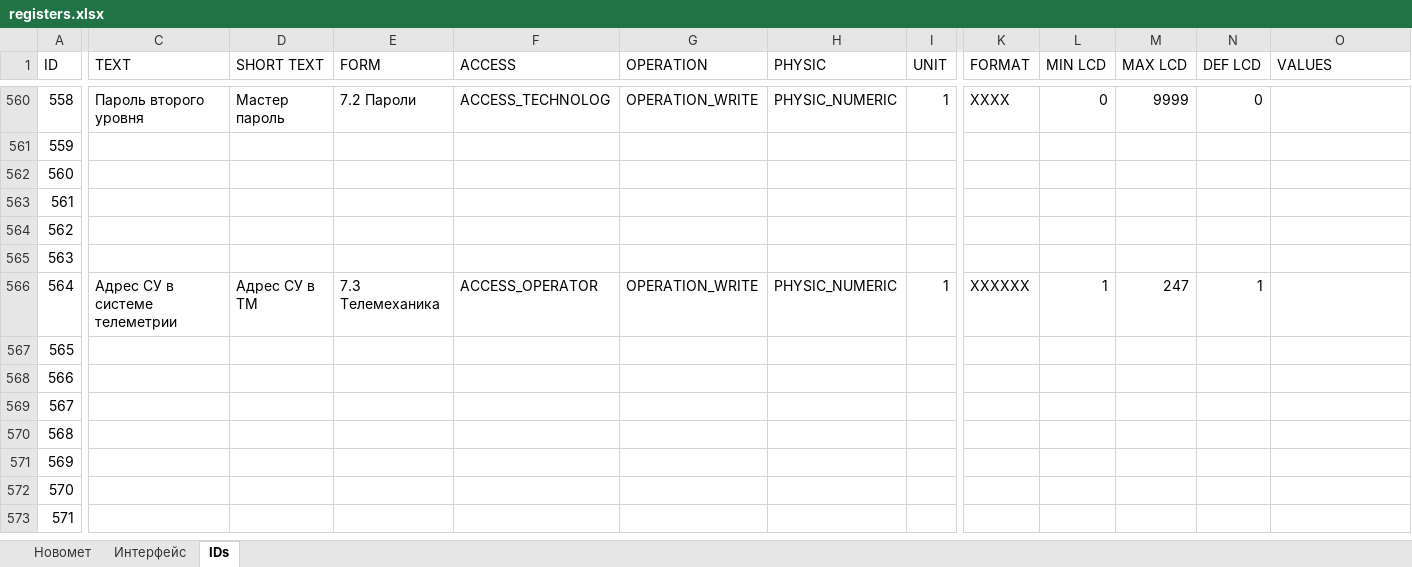
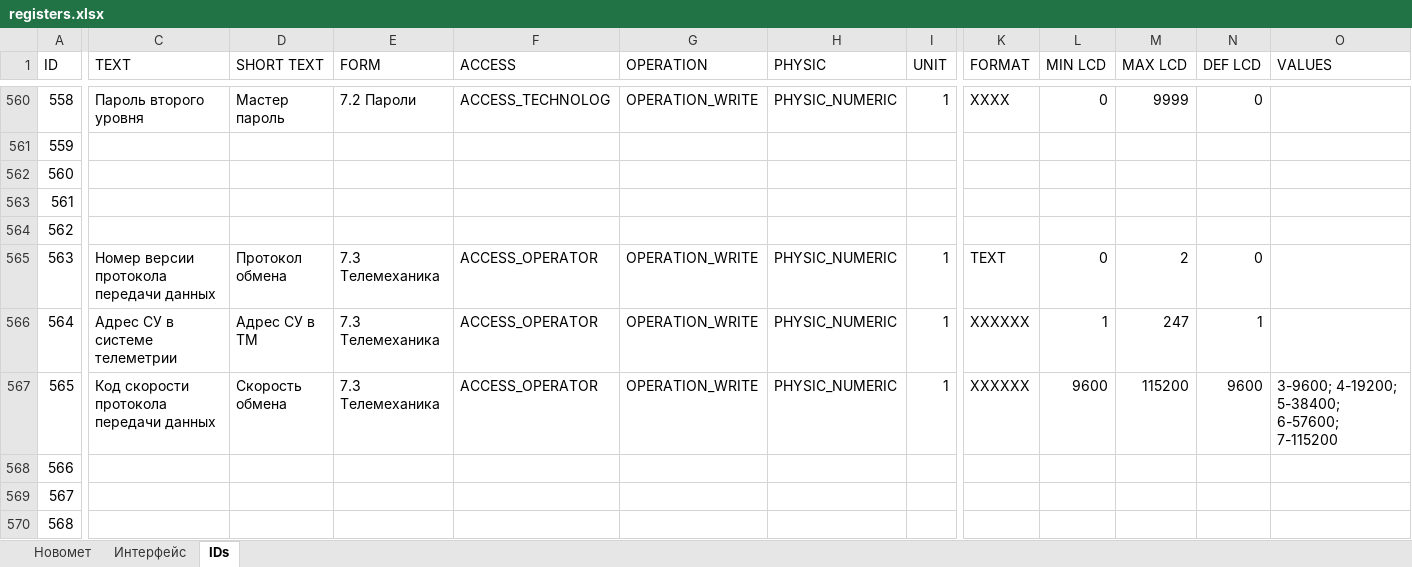
Before and after one commit to htoraby/STM32_Main, an Excel workbook: documentation/registers.xlsx, sheet IDs, drawn as a sheet; only a part is shown, gaps mark what is left out; the shorter side is filled out with more unchanged rows; values as stored, in another font and other column widths than the file's, no borders; the diff covers the shown part only; the diff names each change by its address in the sheet, - before the commit and + after, or states it on an @@ line.

```diff
--- a/documentation/registers.xlsx (sheet IDs)
+++ b/documentation/registers.xlsx (sheet IDs)
-C565 (TEXT): (empty)
+C565 (TEXT): Номер версии протокола передачи данных
-D565 (SHORT TEXT): (empty)
+D565 (SHORT TEXT): Протокол обмена
-E565 (FORM): (empty)
+E565 (FORM): 7.3 Телемеханика
-F565 (ACCESS): (empty)
+F565 (ACCESS): ACCESS_OPERATOR
-G565 (OPERATION): (empty)
+G565 (OPERATION): OPERATION_WRITE
-H565 (PHYSIC): (empty)
+H565 (PHYSIC): PHYSIC_NUMERIC
-I565 (UNIT): (empty)
+I565 (UNIT): 1
-K565 (FORMAT): (empty)
+K565 (FORMAT): TEXT
-L565 (MIN LCD): (empty)
+L565 (MIN LCD): 0
-M565 (MAX LCD): (empty)
+M565 (MAX LCD): 2
-N565 (DEF LCD): (empty)
+N565 (DEF LCD): 0
-C567 (TEXT): (empty)
+C567 (TEXT): Код скорости протокола передачи данных
-D567 (SHORT TEXT): (empty)
+D567 (SHORT TEXT): Скорость обмена
-E567 (FORM): (empty)
+E567 (FORM): 7.3 Телемеханика
-F567 (ACCESS): (empty)
+F567 (ACCESS): ACCESS_OPERATOR
-G567 (OPERATION): (empty)
+G567 (OPERATION): OPERATION_WRITE
-H567 (PHYSIC): (empty)
+H567 (PHYSIC): PHYSIC_NUMERIC
-I567 (UNIT): (empty)
+I567 (UNIT): 1
-K567 (FORMAT): (empty)
+K567 (FORMAT): ХХХХХХ
-L567 (MIN LCD): (empty)
+L567 (MIN LCD): 9600
-M567 (MAX LCD): (empty)
+M567 (MAX LCD): 115200
-N567 (DEF LCD): (empty)
+N567 (DEF LCD): 9600
-O567 (VALUES): (empty)
+O567 (VALUES): 3-9600; 4-19200; 5-38400; 6-57600; 7-115200
```
Also changed, not shown: 27 edited cells elsewhere in this sheet, 1 other file.
